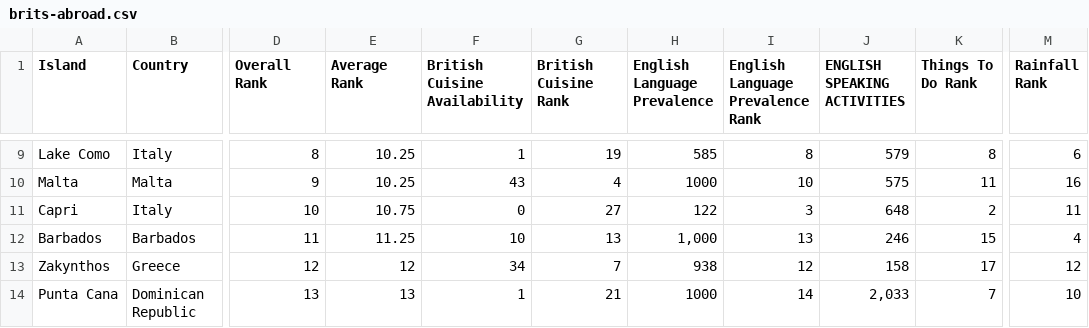
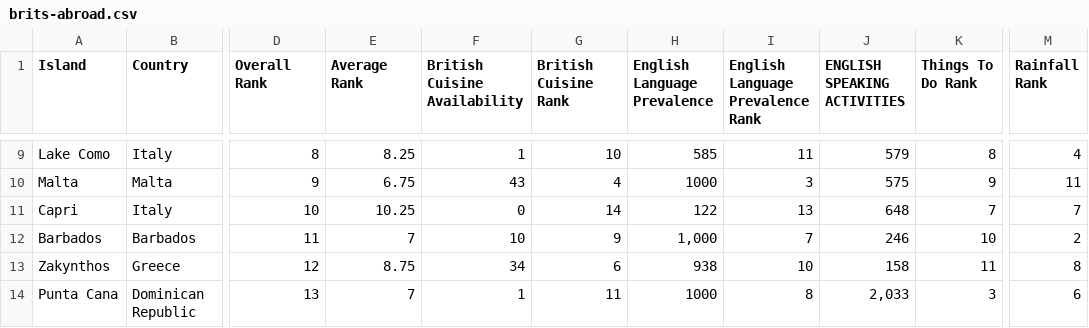
Before and after one commit to TypeAMedia/britis_abroad, a CSV file: data/brits-abroad.csv, drawn as a sheet; only a part is shown, gaps mark what is left out; the diff covers the shown part only; the diff names each change by its address in the sheet, - before the commit and + after, or states it on an @@ line.

```diff
--- a/data/brits-abroad.csv
+++ b/data/brits-abroad.csv
-E9 (Average Rank): 10.25
+E9 (Average Rank): 8.25
-G9 (British Cuisine Rank): 19
+G9 (British Cuisine Rank): 10
-I9 (English Language Prevalence Rank): 8
+I9 (English Language Prevalence Rank): 11
-M9 (Rainfall Rank): 6
+M9 (Rainfall Rank): 4
-E10 (Average Rank): 10.25
+E10 (Average Rank): 6.75
-I10 (English Language Prevalence Rank): 10
+I10 (English Language Prevalence Rank): 3
-K10 (Things To Do Rank): 11
+K10 (Things To Do Rank): 9
-M10 (Rainfall Rank): 16
+M10 (Rainfall Rank): 11
-E11 (Average Rank): 10.75
+E11 (Average Rank): 10.25
-G11 (British Cuisine Rank): 27
+G11 (British Cuisine Rank): 14
-I11 (English Language Prevalence Rank): 3
+I11 (English Language Prevalence Rank): 13
-K11 (Things To Do Rank): 2
+K11 (Things To Do Rank): 7
-M11 (Rainfall Rank): 11
+M11 (Rainfall Rank): 7
-E12 (Average Rank): 11.25
+E12 (Average Rank): 7
-G12 (British Cuisine Rank): 13
+G12 (British Cuisine Rank): 9
-I12 (English Language Prevalence Rank): 13
+I12 (English Language Prevalence Rank): 7
-K12 (Things To Do Rank): 15
+K12 (Things To Do Rank): 10
-M12 (Rainfall Rank): 4
+M12 (Rainfall Rank): 2
-E13 (Average Rank): 12
+E13 (Average Rank): 8.75
-G13 (British Cuisine Rank): 7
+G13 (British Cuisine Rank): 6
-I13 (English Language Prevalence Rank): 12
+I13 (English Language Prevalence Rank): 10
-K13 (Things To Do Rank): 17
+K13 (Things To Do Rank): 11
-M13 (Rainfall Rank): 12
+M13 (Rainfall Rank): 8
-E14 (Average Rank): 13
+E14 (Average Rank): 7
-G14 (British Cuisine Rank): 21
+G14 (British Cuisine Rank): 11
-I14 (English Language Prevalence Rank): 14
+I14 (English Language Prevalence Rank): 8
-K14 (Things To Do Rank): 7
+K14 (Things To Do Rank): 3
-M14 (Rainfall Rank): 10
+M14 (Rainfall Rank): 6
```
Also changed, not shown: 34 edited cells elsewhere in this file, data/local-culture.csv, 2 other files.
